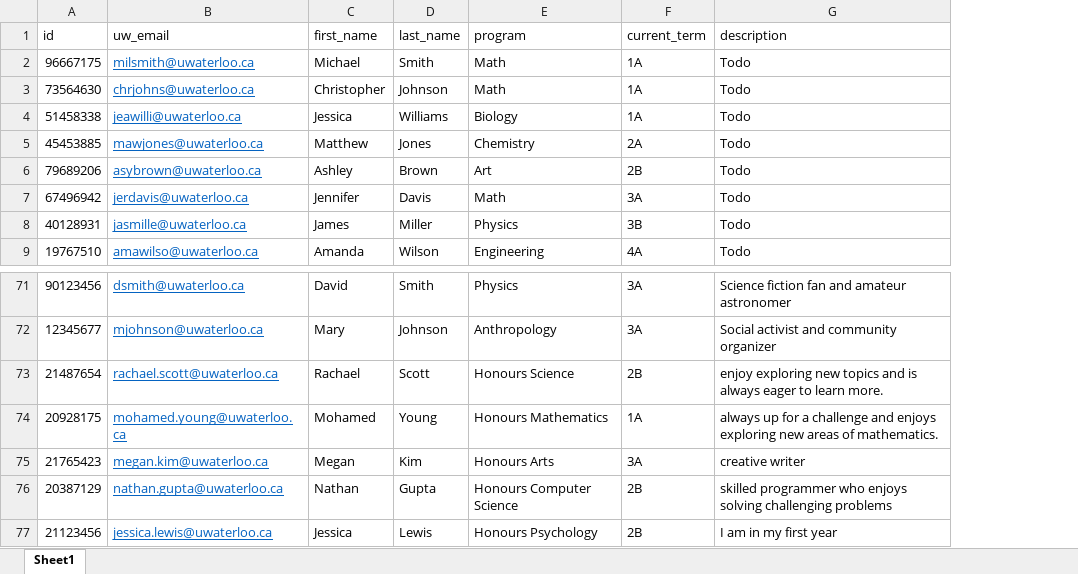
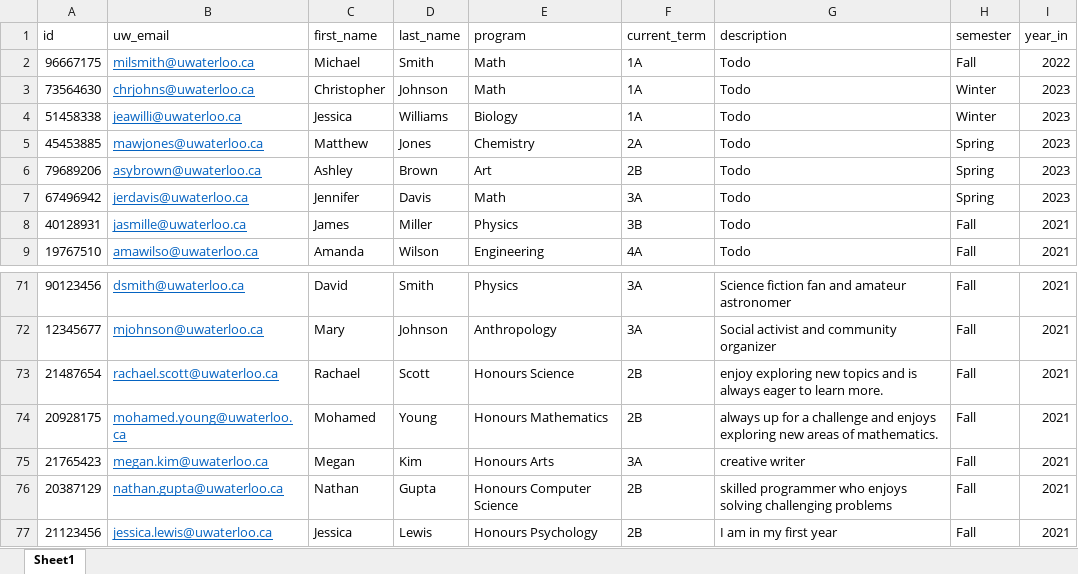
Before and after one commit to vips11/CS348Proj, an Excel workbook: data/Excel Format/entities/Student.xlsx, sheet Sheet1, drawn as a sheet; only a part is shown, gaps mark what is left out; values as stored, in another font and other column widths than the file's, no borders; charts and pictures not drawn; the diff names each change by its address in the sheet, - before the commit and + after, or states it on an @@ line.

```diff
--- a/data/Excel Format/entities/Student.xlsx (sheet Sheet1)
+++ b/data/Excel Format/entities/Student.xlsx (sheet Sheet1)
+column H (semester), rows 2-9: Fall | Winter | Winter | Spring | Spring | Spring | Fall | Fall; rows 71-77: all Fall
+column I (year_in), rows 2-9: 2022 | 2023 | 2023 | 2023 | 2023 | 2023 | 2021 | 2021; rows 71-77: all 2021
-F74 (current_term): 1A
+F74 (current_term): 2B
```
Also changed, not shown: 2 other files.
